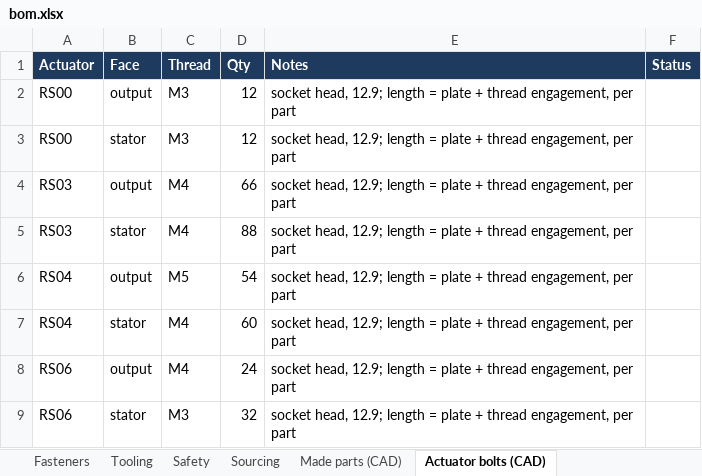
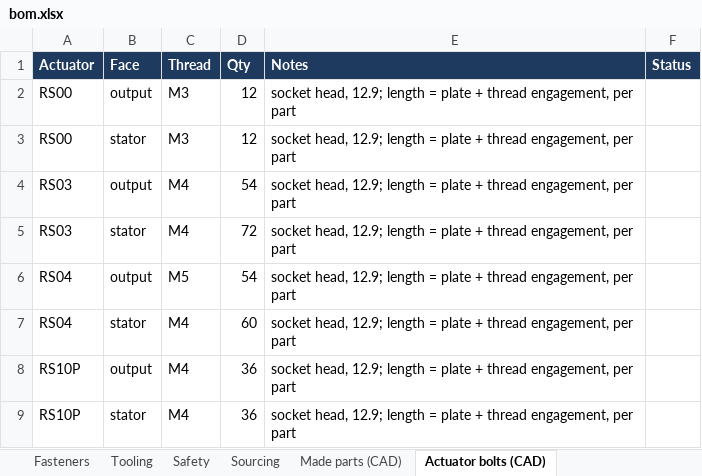
Before and after one commit to kranthie/marvin-bot, an Excel workbook: bom/bom.xlsx, sheet Actuator bolts (CAD), drawn as a sheet; values as stored, in another font and other column widths than the file's, no borders; removed rows and columns are numbered as before the commit, all else as after; the diff names each change by its address in the sheet, - before the commit and + after, or states it on an @@ line.

```diff
--- a/bom/bom.xlsx (sheet Actuator bolts (CAD))
+++ b/bom/bom.xlsx (sheet Actuator bolts (CAD))
-D4 (Qty): 66
+D4 (Qty): 54
-D5 (Qty): 88
+D5 (Qty): 72
-A8 (Actuator): RS06
+A8 (Actuator): RS10P
-D8 (Qty): 24
+D8 (Qty): 36
-row 9: RS06 | stator | M3 | 32 | socket head, 12.9; length = plate + thread engagement, per part
+row 9: RS10P | stator | M4 | 36 | socket head, 12.9; length = plate + thread engagement, per part
```
Also changed, not shown: sheet Made parts (CAD), sheet Actuators, sheet Sourcing, sheet Summary, 21 other files.
